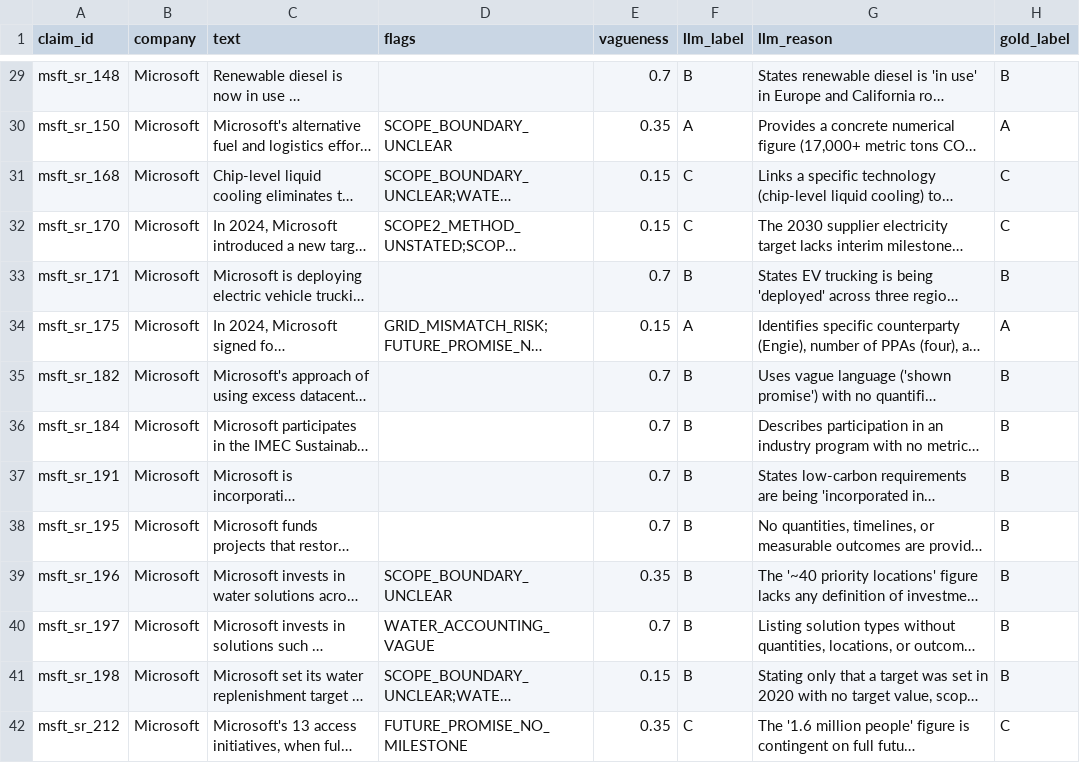
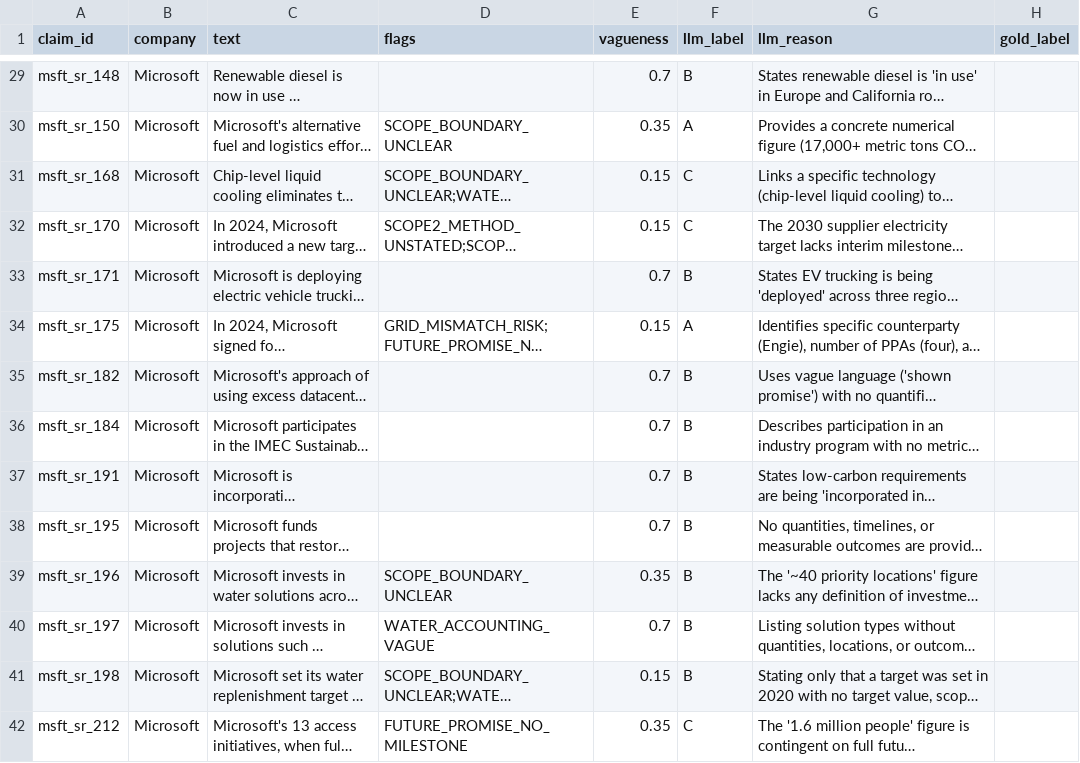
Before and after one commit to PeacoFoxy/hackmit-greenwash-audit, a CSV file: data/annotations.csv, drawn as a sheet; only a part is shown, gaps mark what is left out; long unchanged cells end in …; the diff covers the shown part only; the diff names each change by its address in the sheet, - before the commit and + after, or states it on an @@ line.

Commit message:
clear LLM labels copied into the annotation sheet's gold column, and refuse to carry them over on re-run

```diff
--- a/data/annotations.csv
+++ b/data/annotations.csv
-H29 (gold_label): B
+H29 (gold_label): (empty)
-H30 (gold_label): A
+H30 (gold_label): (empty)
-H31:H32 (gold_label): C
+H31:H32 (gold_label): (empty)
-H33 (gold_label): B
+H33 (gold_label): (empty)
-H34 (gold_label): A
+H34 (gold_label): (empty)
-H35:H41 (gold_label): B
+H35:H41 (gold_label): (empty)
-H42 (gold_label): C
+H42 (gold_label): (empty)
```
Also changed, not shown: 75 edited cells elsewhere in this file, 1 other file.
